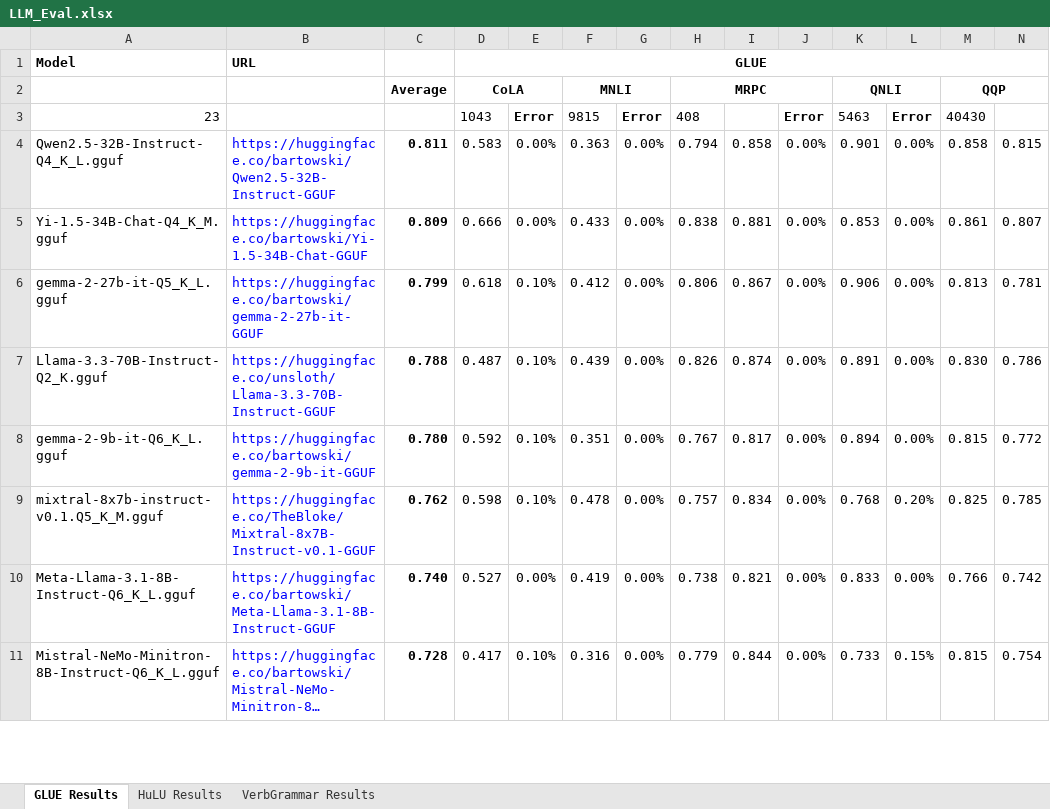
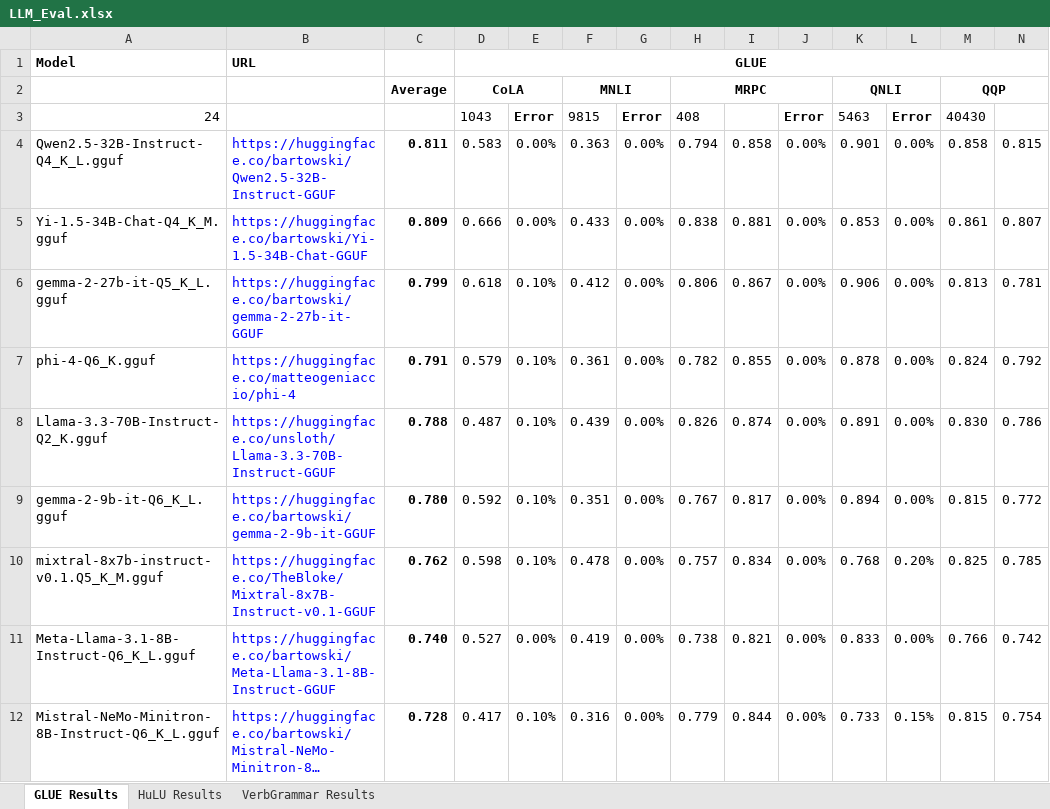
Before and after one commit to cyborgyn/ai_notebooks, an Excel workbook: LLM_Eval.xlsx, sheet GLUE Results, drawn as a sheet; only a part is shown; long unchanged cells end in …; values as stored, in another font and other column widths than the file's, no borders; charts and pictures and conditional formats not drawn; rows hold the shown columns only; the diff names each change by its address in the sheet, - before the commit and + after, or states it on an @@ line.

Commit message:
Phi-4 eval results

```diff
--- a/LLM_Eval.xlsx (sheet GLUE Results)
+++ b/LLM_Eval.xlsx (sheet GLUE Results)
-A3: 23
+A3: 24
+row 7: phi-4-Q6_K.gguf | https://huggingface.co/matteogeniaccio/phi-4 | 0.791 | 0.579 | 0.10% | 0.361 | 0.00% | 0.782 | 0.855 | 0.00% | 0.878 | 0.00% | 0.824 | 0.792
```
Also changed, not shown: sheet HuLU Results, sheet VerbGrammar Results, 4 other files.
